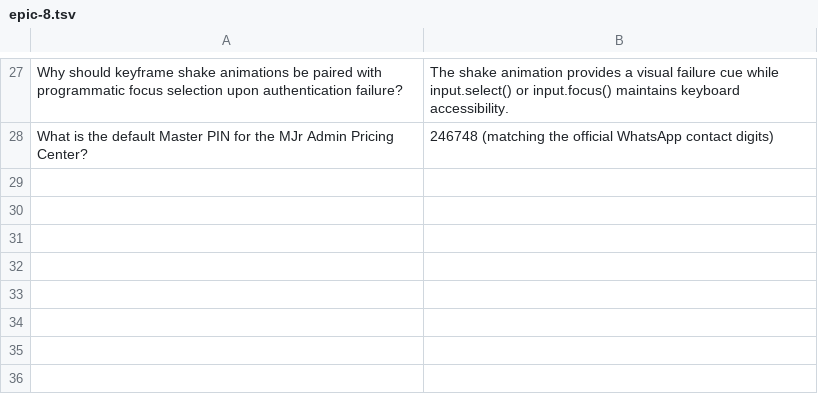
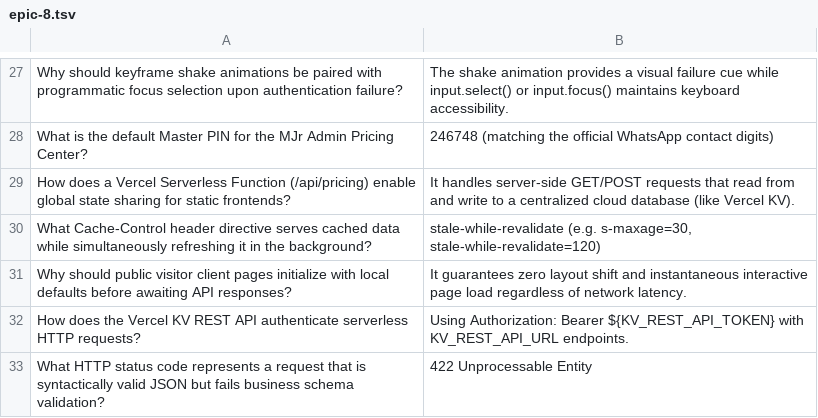
Before and after one commit to maleek004/mjr, a TSV file: _bmad-output/learning-journal/flashcards/epic-8.tsv, drawn as a sheet; only a part is shown, gaps mark what is left out.

Commit message:
feat(epic-8): implement Story 8.5 Vercel serverless API for global multi-device pricing synchronization

```diff
--- a/_bmad-output/learning-journal/flashcards/epic-8.tsv
+++ b/_bmad-output/learning-journal/flashcards/epic-8.tsv
@@ -28 +28,6 @@ Why should keyframe shake animations be paired with programmatic focus selection
 What is the default Master PIN for the MJr Admin Pricing Center?	246748 (matching the official WhatsApp contact digits)
+How does a Vercel Serverless Function (/api/pricing) enable global state sharing for static frontends?	It handles server-side GET/POST requests that read from and write to a centralized cloud database (like Vercel KV).
+What Cache-Control header directive serves cached data while simultaneously refreshing it in the background?	stale-while-revalidate (e.g. s-maxage=30, stale-while-revalidate=120)
+Why should public visitor client pages initialize with local defaults before awaiting API responses?	It guarantees zero layout shift and instantaneous interactive page load regardless of network latency.
+How does the Vercel KV REST API authenticate serverless HTTP requests?	Using Authorization: Bearer ${KV_REST_API_TOKEN} with KV_REST_API_URL endpoints.
+What HTTP status code represents a request that is syntactically valid JSON but fails business schema validation?	422 Unprocessable Entity
```
Also changed, not shown: 9 other files.
